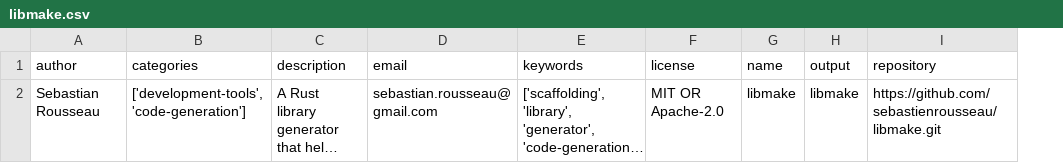
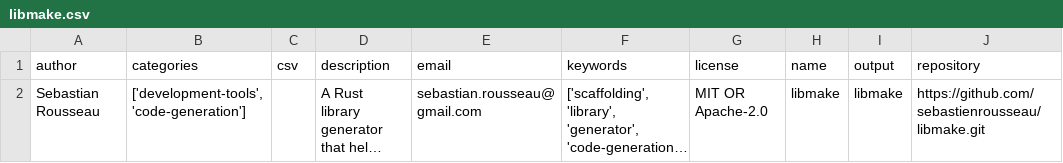
Before and after one commit to sebastienrousseau/libmake, a CSV file: libmake.csv, drawn as a sheet; only a part is shown; long unchanged cells end in …; the diff names each change by its address in the sheet, - before the commit and + after, or states it on an @@ line.

Commit message:
refactoring(libmake): various optimizations and simplifications

```diff
--- a/libmake.csv
+++ b/libmake.csv
+column C (csv), empty
```
Also changed, not shown: 7 other files.
